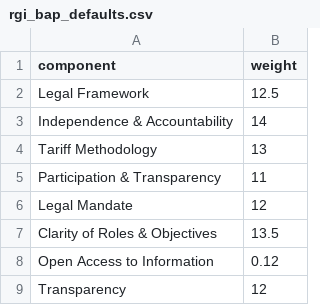
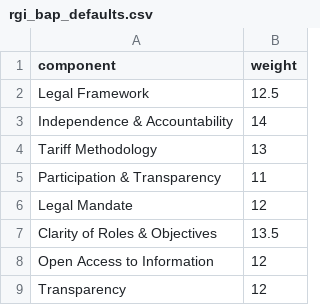
Before and after one commit to ng-dogo/roi-streamlit-app, a CSV file: rgi_bap_defaults.csv, drawn as a sheet.

Commit message:
Add files via upload

```diff
--- a/rgi_bap_defaults.csv
+++ b/rgi_bap_defaults.csv
@@ -7,3 +7,3 @@ Legal Mandate,12
 Clarity of Roles & Objectives,13.5
-Open Access to Information,0.12
+Open Access to Information,12
 Transparency,12
```
